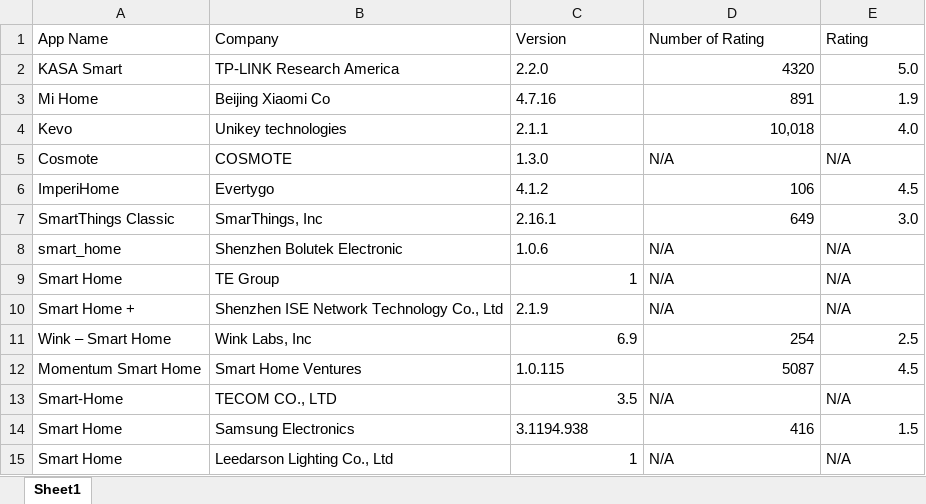
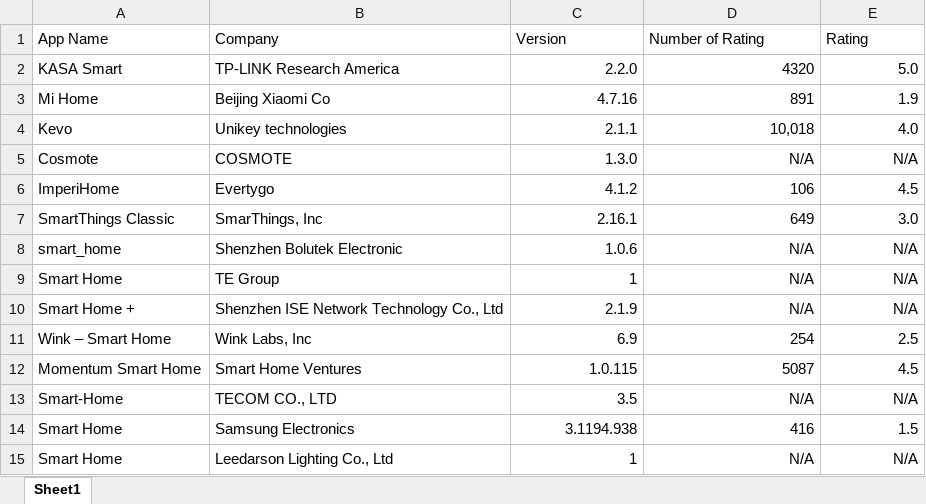
Before and after one commit to Saccharide/iOS-research, an Excel workbook: apps_info.xlsx, sheet Sheet1, drawn as a sheet; values as stored, in another font and other column widths than the file's, no borders; the diff names each change by its address in the sheet, - before the commit and + after, or states it on an @@ line.

Commit message:
Change some formating for the details of the app, so now it is well organized.

```diff
--- a/apps_info.xlsx (sheet Sheet1)
+++ b/apps_info.xlsx (sheet Sheet1)
-C2:C4 alignment: left
+C2:C4 alignment: right
-C5:E5 alignment: left
+C5:E5 alignment: right
-C6:C7 alignment: left
+C6:C7 alignment: right
-C8:E8 alignment: left
+C8:E8 alignment: right
-D9:E9 alignment: left
+D9:E9 alignment: right
-C10:E10 alignment: left
+C10:E10 alignment: right
-C12 alignment: left
+C12 alignment: right
-D13:E13 alignment: left
+D13:E13 alignment: right
-C14 alignment: left
+C14 alignment: right
-D15:E15 alignment: left
+D15:E15 alignment: right
```
